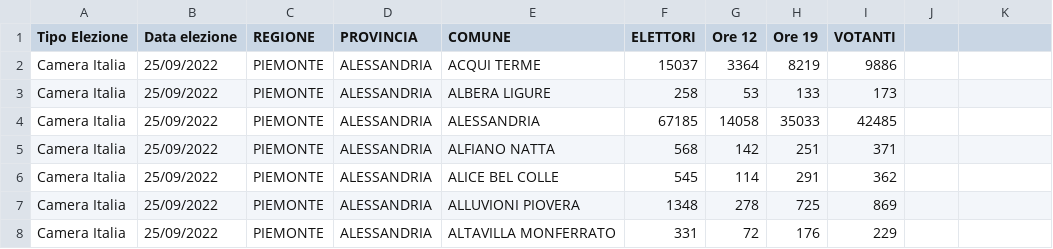
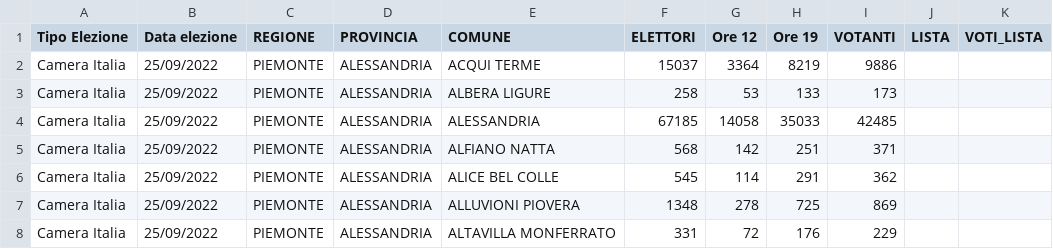
Before and after one commit to eduardperreca/theartofhold, a CSV file: Visualizzazione Scientifica/dataset/camera/politiche-2022.csv, drawn as a sheet; only a part is shown; the diff names each change by its address in the sheet, - before the commit and + after, or states it on an @@ line.

```diff
--- a/Visualizzazione Scientifica/dataset/camera/politiche-2022.csv
+++ b/Visualizzazione Scientifica/dataset/camera/politiche-2022.csv
-J1: (empty)
+J1: LISTA
-K1: (empty)
+K1: VOTI_LISTA
```
Also changed, not shown: 7 other files.
